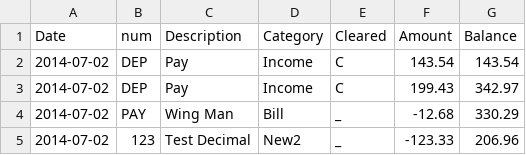
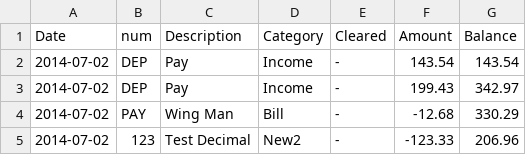
Before and after one commit to himmAllRight/ryMoney, a CSV file: accounts/Kyle/transactionReg.csv, drawn as a sheet.

Commit message:
fixed edit transaction function for new date setup

```diff
--- a/accounts/Kyle/transactionReg.csv
+++ b/accounts/Kyle/transactionReg.csv
@@ -1,5 +1,5 @@
 Date,num,Description,Category,Cleared,Amount,Balance
-2014-07-02,DEP,Pay,Income, C ,143.54,143.54
-2014-07-02,DEP,Pay,Income, C ,199.43,342.97
-2014-07-02,PAY,Wing Man,Bill, _ ,-12.68,330.29
-2014-07-02,123,Test Decimal,New2, _ ,-123.33,206.96
+2014-07-02,DEP,Pay,Income, -,143.54,143.54
+2014-07-02,DEP,Pay,Income, - ,199.43,342.97
+2014-07-02,PAY,Wing Man,Bill, -,-12.68,330.29
+2014-07-02,123,Test Decimal,New2, - ,-123.33,206.96
```
Also changed, not shown: accounts/Kevin/transactionReg.csv, 3 other files.
